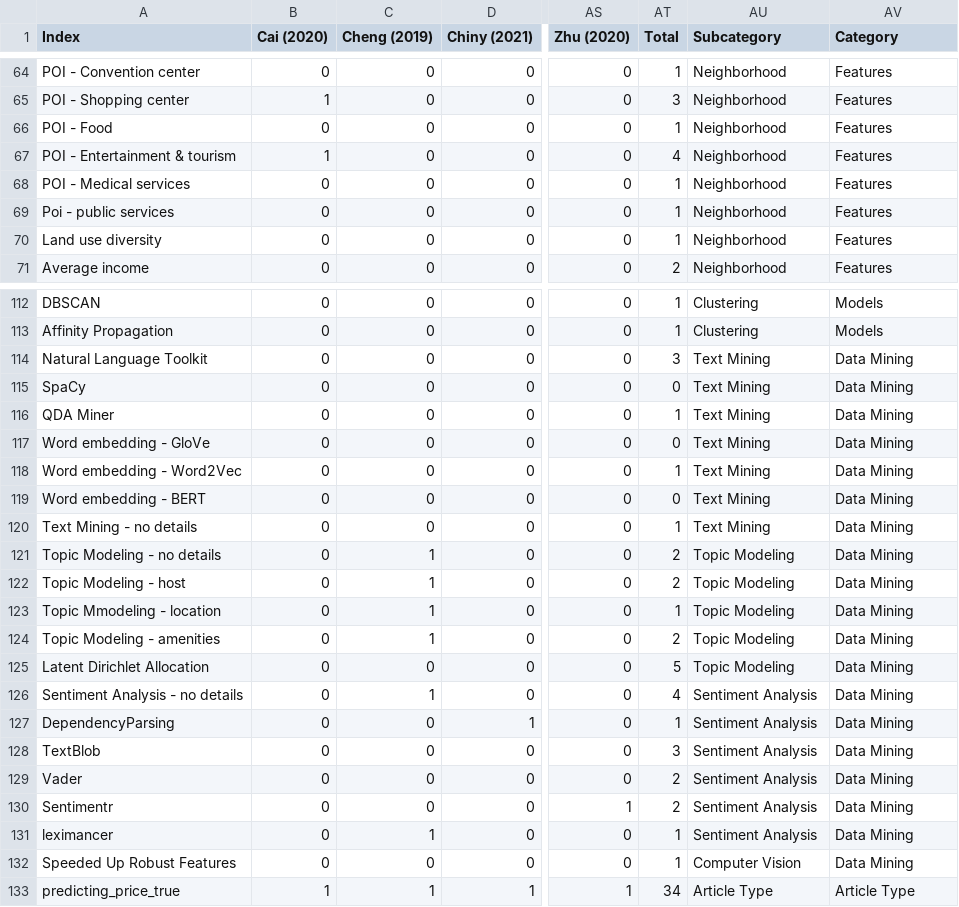
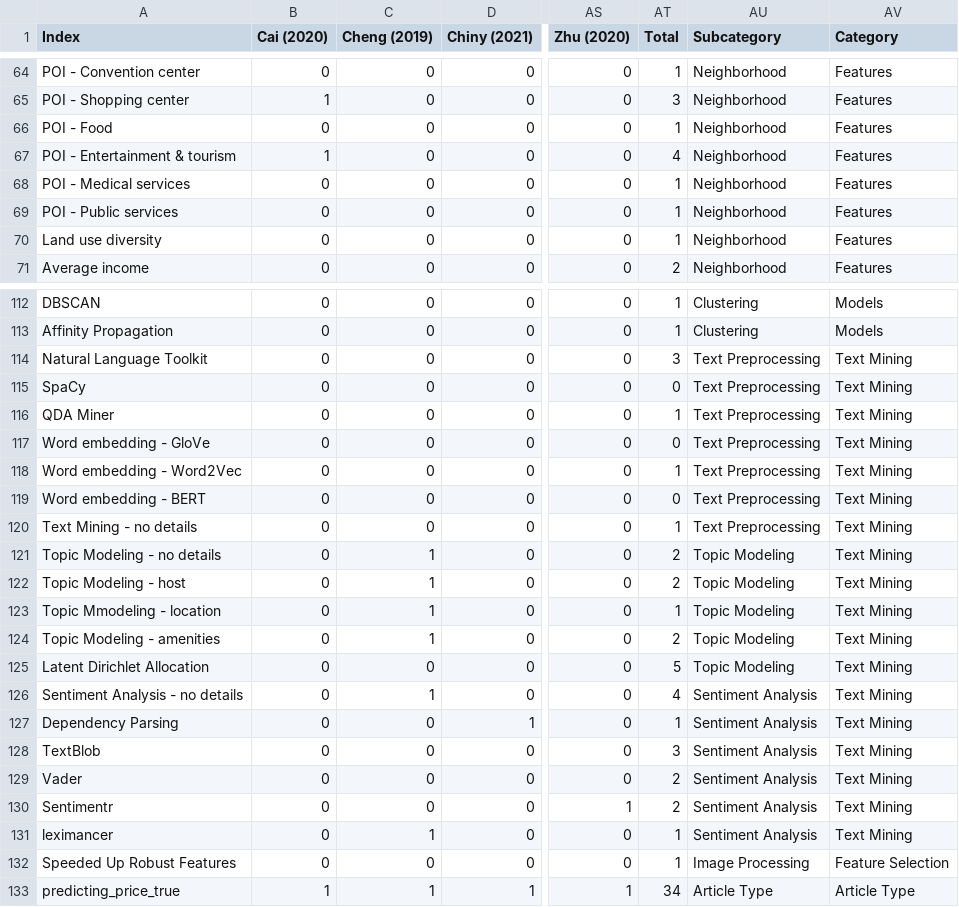
Before and after one commit to marked01one/rio-airbnb-predictive-model, a CSV file: web-portal/figures/lit_overview_frequency.csv, drawn as a sheet; only a part is shown, gaps mark what is left out; the diff names each change by its address in the sheet, - before the commit and + after, or states it on an @@ line.

Commit message:
Implemented data visuals for web portal features page

```diff
--- a/web-portal/figures/lit_overview_frequency.csv
+++ b/web-portal/figures/lit_overview_frequency.csv
-A69 (Index): Poi - public services
+A69 (Index): POI - Public services
-AU114:AU120 (Subcategory): Text Mining
+AU114:AU120 (Subcategory): Text Preprocessing
-AV114:AV131 (Category): Data Mining
+AV114:AV131 (Category): Text Mining
-A127 (Index): DependencyParsing
+A127 (Index): Dependency Parsing
-AU132 (Subcategory): Computer Vision
+AU132 (Subcategory): Image Processing
-AV132 (Category): Data Mining
+AV132 (Category): Feature Selection
```
Also changed, not shown: web-portal/figures/lit_overview_impact.csv, 8 other files.
